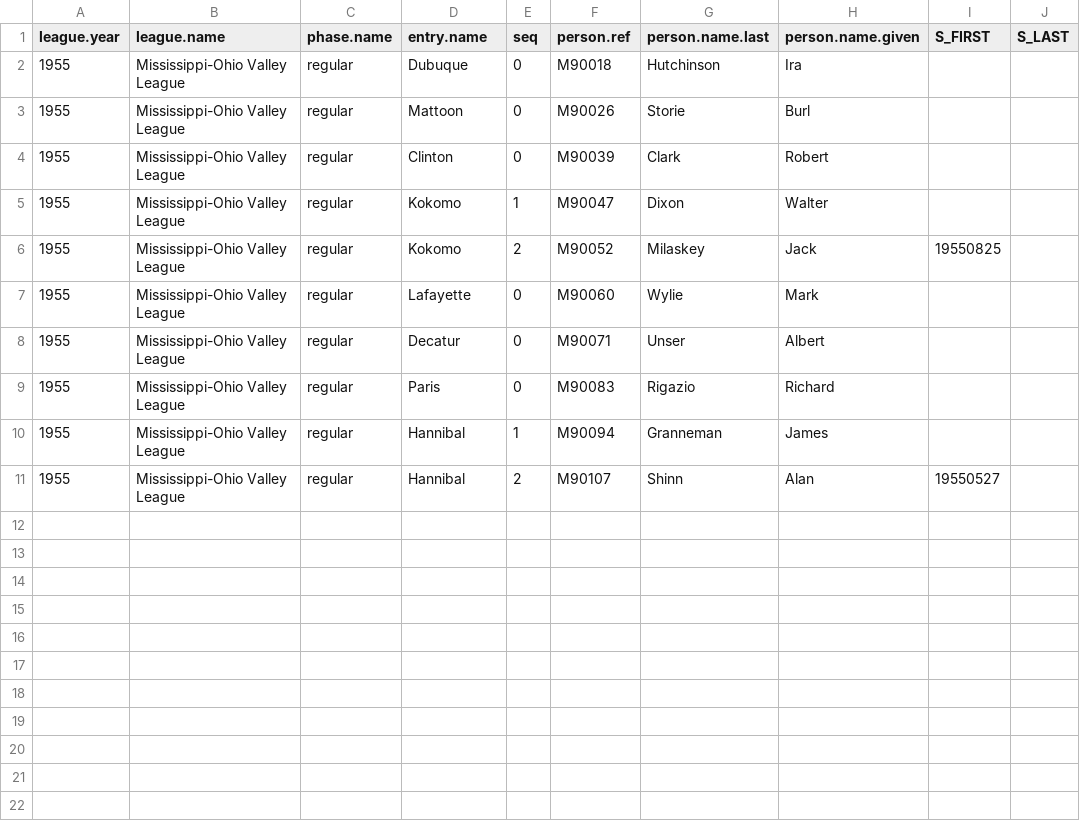
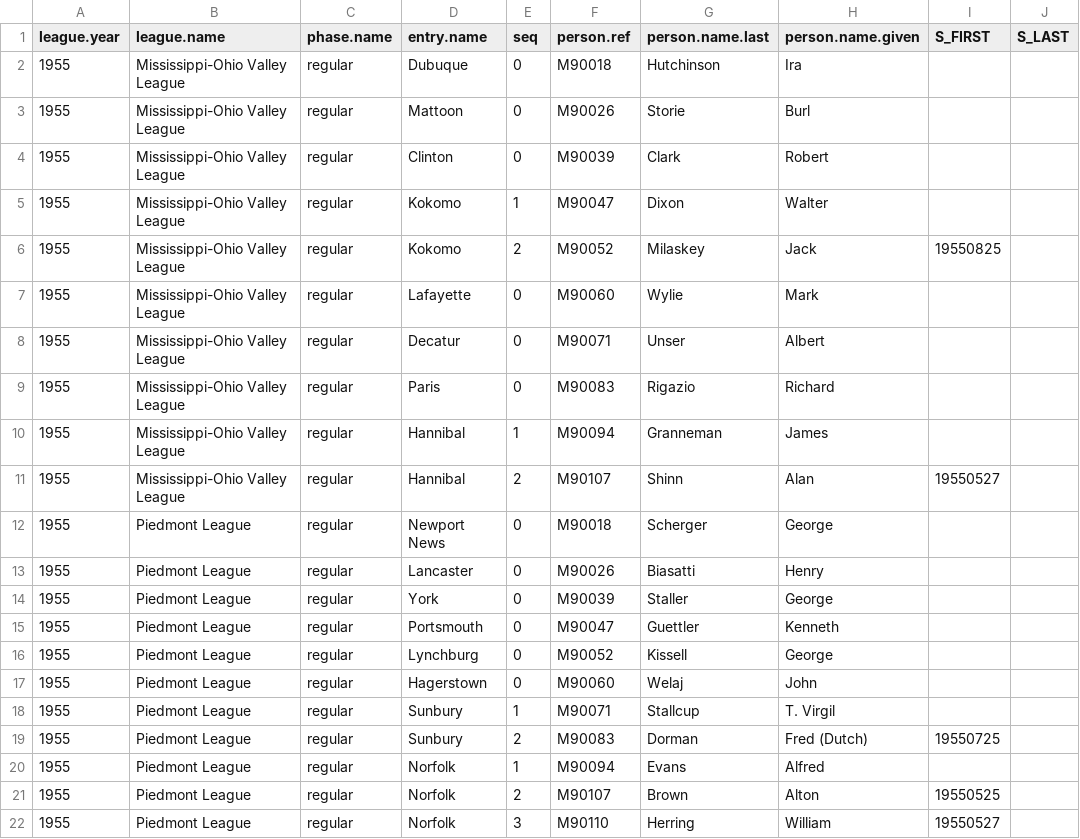
Before and after one commit to doc22940/minoraverages, a CSV file: processed/1956TSN/managing_individual.csv, drawn as a sheet; the diff names each change by its address in the sheet, - before the commit and + after, or states it on an @@ line.

```diff
--- a/processed/1956TSN/managing_individual.csv
+++ b/processed/1956TSN/managing_individual.csv
+row 12: 1955 | Piedmont League | regular | Newport News | 0 | M90018 | Scherger | George
+row 13: 1955 | Piedmont League | regular | Lancaster | 0 | M90026 | Biasatti | Henry
+row 14: 1955 | Piedmont League | regular | York | 0 | M90039 | Staller | George
+row 15: 1955 | Piedmont League | regular | Portsmouth | 0 | M90047 | Guettler | Kenneth
+row 16: 1955 | Piedmont League | regular | Lynchburg | 0 | M90052 | Kissell | George
+row 17: 1955 | Piedmont League | regular | Hagerstown | 0 | M90060 | Welaj | John
+row 18: 1955 | Piedmont League | regular | Sunbury | 1 | M90071 | Stallcup | T. Virgil
+row 19: 1955 | Piedmont League | regular | Sunbury | 2 | M90083 | Dorman | Fred (Dutch) | 19550725
+row 20: 1955 | Piedmont League | regular | Norfolk | 1 | M90094 | Evans | Alfred
+row 21: 1955 | Piedmont League | regular | Norfolk | 2 | M90107 | Brown | Alton | 19550525
+row 22: 1955 | Piedmont League | regular | Norfolk | 3 | M90110 | Herring | William | 19550527
```
Also changed, not shown: processed/1956TSN/playing_team.csv, 2 other files.
